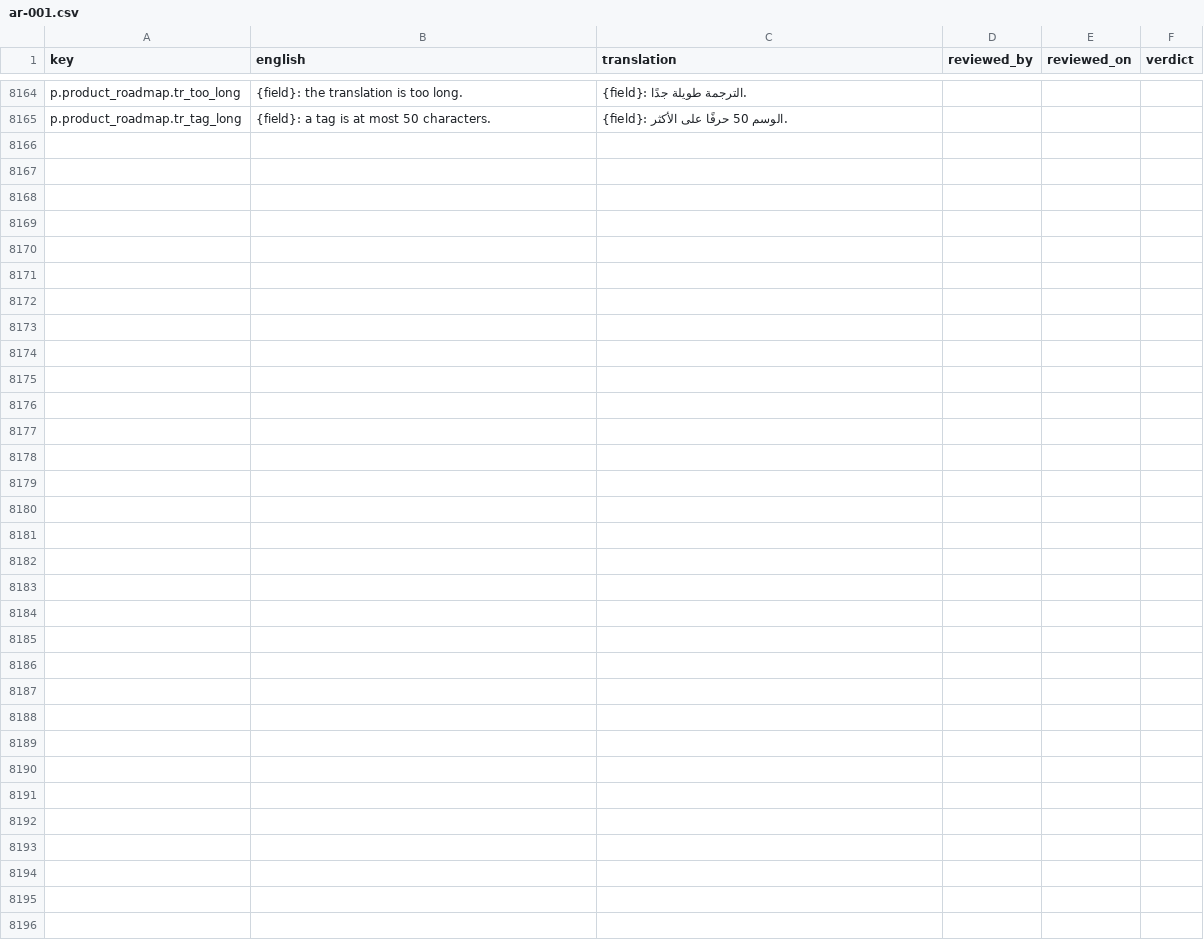
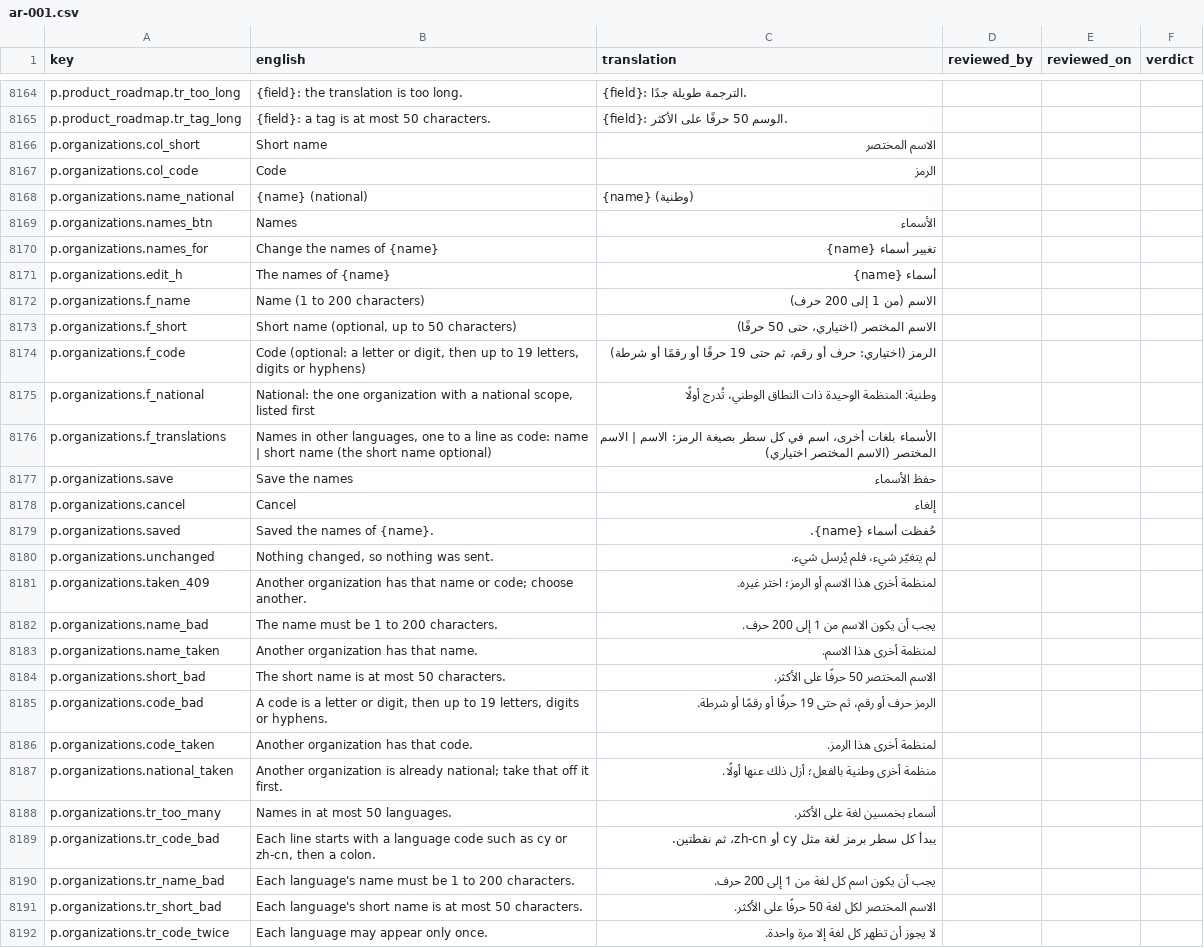
Before and after one commit to project-portfolio-management/project-portfolio-management, a CSV file: governance/translation-reviews/ar-001.csv, drawn as a sheet; only a part is shown, gaps mark what is left out; the diff names each change by its address in the sheet, - before the commit and + after, or states it on an @@ line.

```diff
--- a/governance/translation-reviews/ar-001.csv
+++ b/governance/translation-reviews/ar-001.csv
+row 8166: p.organizations.col_short | Short name | الاسم المختصر
+row 8167: p.organizations.col_code | Code | الرمز
+row 8168: p.organizations.name_national | {name} (national) | {name} (وطنية)
+row 8169: p.organizations.names_btn | Names | الأسماء
+row 8170: p.organizations.names_for | Change the names of {name} | تغيير أسماء {name}
+row 8171: p.organizations.edit_h | The names of {name} | أسماء {name}
+row 8172: p.organizations.f_name | Name (1 to 200 characters) | الاسم (من 1 إلى 200 حرف)
+row 8173: p.organizations.f_short | Short name (optional, up to 50 characters) | الاسم المختصر (اختياري، حتى 50 حرفًا)
+row 8174: p.organizations.f_code | Code (optional: a letter or digit, then up to 19 letters, digits or hyphens) | الرمز (اختياري: حرف أو رقم، ثم حتى 19 حرفًا أو رقمًا أو شرطة)
+row 8175: p.organizations.f_national | National: the one organization with a national scope, listed first | وطنية: المنظمة الوحيدة ذات النطاق الوطني، تُدرج أولًا
+row 8176: p.organizations.f_translations | Names in other languages, one to a line as code: name | short name (the short name optional) | الأسماء بلغات أخرى، اسم في كل سطر بصيغة الرمز: الاسم | الاسم المختصر (الاسم المختصر اختياري)
+row 8177: p.organizations.save | Save the names | حفظ الأسماء
+row 8178: p.organizations.cancel | Cancel | إلغاء
+row 8179: p.organizations.saved | Saved the names of {name}. | حُفظت أسماء {name}.
+row 8180: p.organizations.unchanged | Nothing changed, so nothing was sent. | لم يتغيّر شيء، فلم يُرسل شيء.
+row 8181: p.organizations.taken_409 | Another organization has that name or code; choose another. | لمنظمة أخرى هذا الاسم أو الرمز؛ اختر غيره.
+row 8182: p.organizations.name_bad | The name must be 1 to 200 characters. | يجب أن يكون الاسم من 1 إلى 200 حرف.
+row 8183: p.organizations.name_taken | Another organization has that name. | لمنظمة أخرى هذا الاسم.
+row 8184: p.organizations.short_bad | The short name is at most 50 characters. | الاسم المختصر 50 حرفًا على الأكثر.
+row 8185: p.organizations.code_bad | A code is a letter or digit, then up to 19 letters, digits or hyphens. | الرمز حرف أو رقم، ثم حتى 19 حرفًا أو رقمًا أو شرطة.
+row 8186: p.organizations.code_taken | Another organization has that code. | لمنظمة أخرى هذا الرمز.
+row 8187: p.organizations.national_taken | Another organization is already national; take that off it first. | منظمة أخرى وطنية بالفعل؛ أزل ذلك عنها أولًا.
+row 8188: p.organizations.tr_too_many | Names in at most 50 languages. | أسماء بخمسين لغة على الأكثر.
+row 8189: p.organizations.tr_code_bad | Each line starts with a language code such as cy or zh-cn, then a colon. | يبدأ كل سطر برمز لغة مثل cy أو zh-cn، ثم نقطتين.
+row 8190: p.organizations.tr_name_bad | Each language's name must be 1 to 200 characters. | يجب أن يكون اسم كل لغة من 1 إلى 200 حرف.
+row 8191: p.organizations.tr_short_bad | Each language's short name is at most 50 characters. | الاسم المختصر لكل لغة 50 حرفًا على الأكثر.
+row 8192: p.organizations.tr_code_twice | Each language may appear only once. | لا يجوز أن تظهر كل لغة إلا مرة واحدة.
```
Also changed, not shown: governance/translation-reviews/de-001.csv, governance/translation-reviews/de-de.csv, 39 other files.
